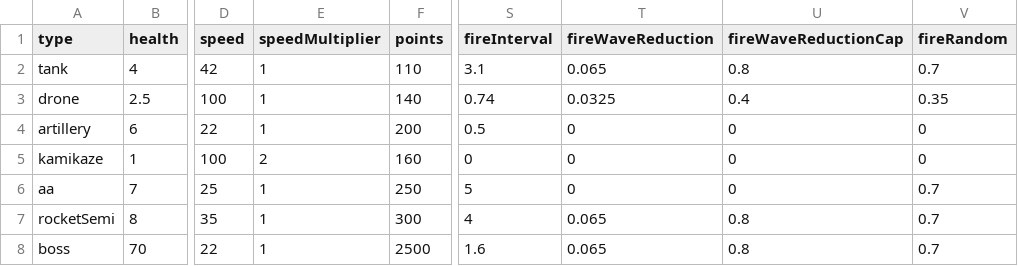
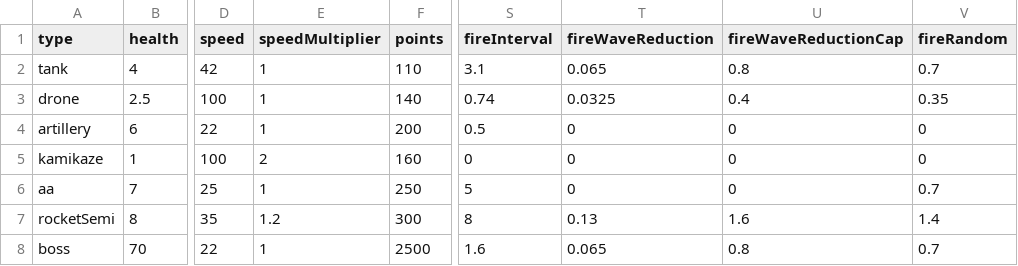
Before and after one commit to lyonbach/mass-shooter, a CSV file: enemies.csv, drawn as a sheet; only a part is shown, gaps mark what is left out; the diff names each change by its address in the sheet, - before the commit and + after, or states it on an @@ line.

```diff
--- a/enemies.csv
+++ b/enemies.csv
-E7 (speedMultiplier): 1
+E7 (speedMultiplier): 1.2
-S7 (fireInterval): 4
+S7 (fireInterval): 8
-T7 (fireWaveReduction): 0.065
+T7 (fireWaveReduction): 0.13
-U7 (fireWaveReductionCap): 0.8
+U7 (fireWaveReductionCap): 1.6
-V7 (fireRandom): 0.7
+V7 (fireRandom): 1.4
```
Also changed, not shown: 4 other files.
